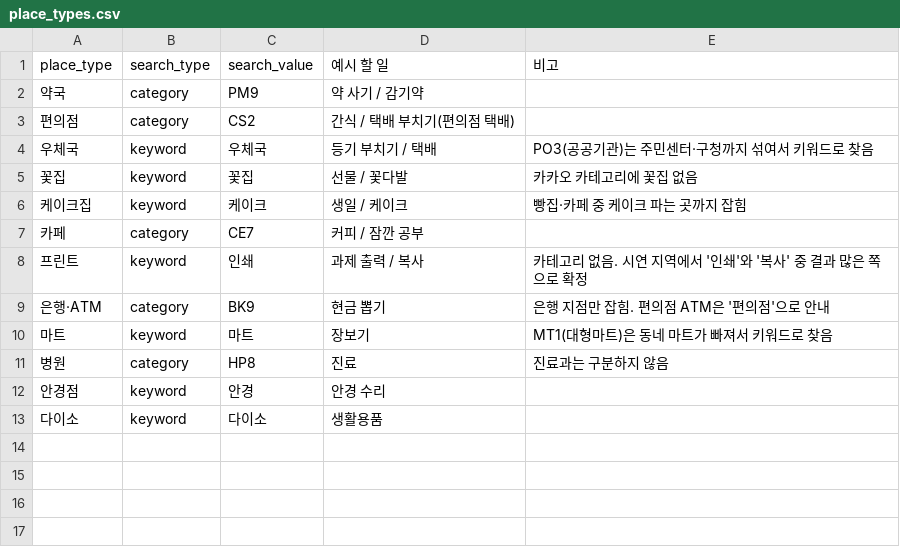
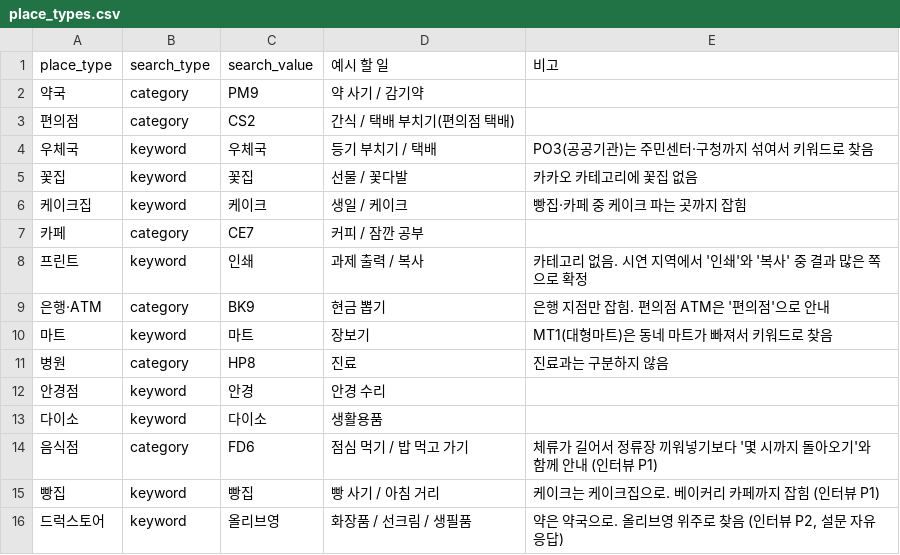
Before and after one commit to kyuiryo2-max/hackerton_21, a CSV file: data/demo/place_types.csv, drawn as a sheet; the diff names each change by its address in the sheet, - before the commit and + after, or states it on an @@ line.

Commit message:
Add new place types for restaurants and bakeries

```diff
--- a/data/demo/place_types.csv
+++ b/data/demo/place_types.csv
+row 14: 음식점 | category | FD6 | 점심 먹기 / 밥 먹고 가기 | 체류가 길어서 정류장 끼워넣기보다 '몇 시까지 돌아오기'와 함께 안내 (인터뷰 P1)
+row 15: 빵집 | keyword | 빵집 | 빵 사기 / 아침 거리 | 케이크는 케이크집으로. 베이커리 카페까지 잡힘 (인터뷰 P1)
+row 16: 드럭스토어 | keyword | 올리브영 | 화장품 / 선크림 / 생필품 | 약은 약국으로. 올리브영 위주로 찾음 (인터뷰 P2, 설문 자유 응답)
```
